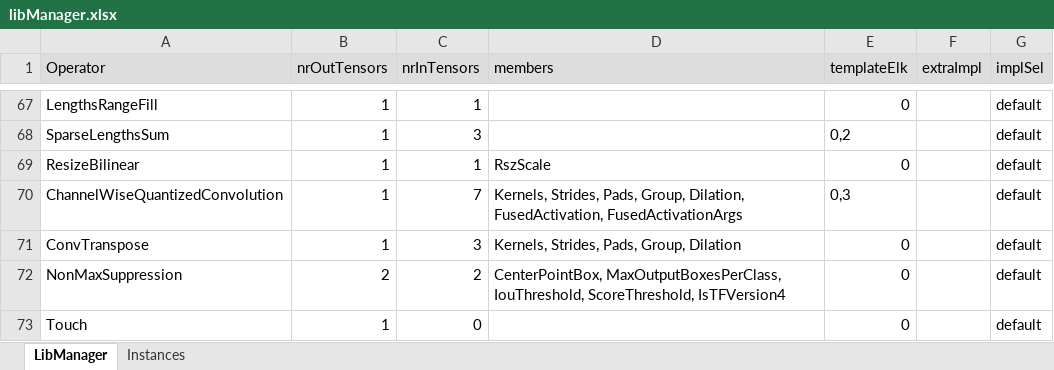
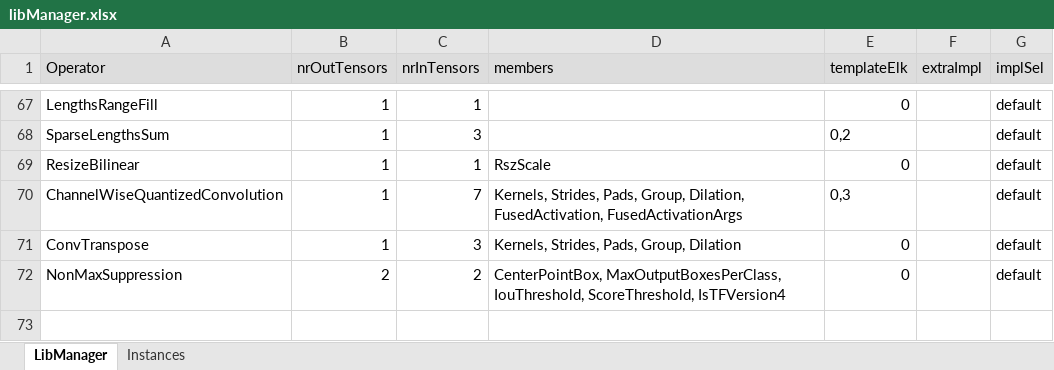
Before and after one commit to ubergarm/et-platform, an Excel workbook: dnn-library/scripts/libManager.xlsx, sheet LibManager, drawn as a sheet; only a part is shown, gaps mark what is left out; values as stored, in another font and other column widths than the file's, no borders; the diff names each change by its address in the sheet, - before the commit and + after, or states it on an @@ line.

Commit message:
[dnn-library] Fix. Touch has to be handle in the same way alloc and dealloc does.

```diff
--- a/dnn-library/scripts/libManager.xlsx (sheet LibManager)
+++ b/dnn-library/scripts/libManager.xlsx (sheet LibManager)
-row 73: Touch | 1 | 0 |  | 0 |  | default
```
Also changed, not shown: sheet Instances, 6 other files.
